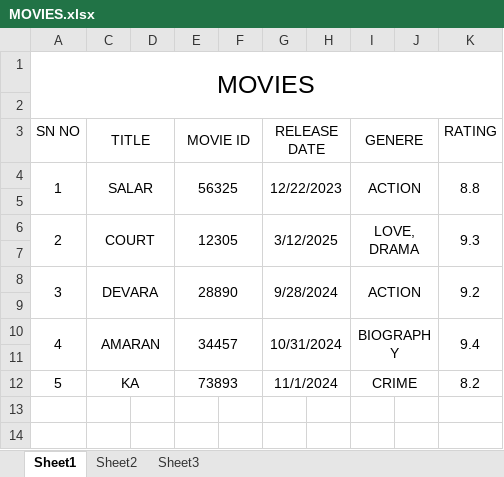
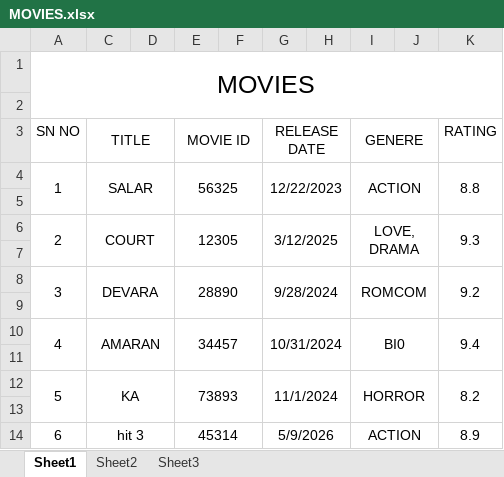
Before and after one commit to Naga0303/movie-ticket-management-system, an Excel workbook: MOVIES.xlsx, sheet Sheet1, drawn as a sheet; values as stored, in another font and other column widths than the file's, no borders; the diff names each change by its address in the sheet, - before the commit and + after, or states it on an @@ line.

Commit message:
this is new project

```diff
--- a/MOVIES.xlsx (sheet Sheet1)
+++ b/MOVIES.xlsx (sheet Sheet1)
-I8 (GENERE): ACTION
+I8 (GENERE): ROMCOM
-I10 (GENERE): BIOGRAPHY
+I10 (GENERE): BI0
+A12:A13 merged
-I12 (GENERE): CRIME
+I12 (GENERE): HORROR
+K12:K13 merged
+row 13: (empty)
+row 14: 6 | hit 3 |  | 45314 |  | 5/9/2026 |  | ACTION |  | 8.9
```
